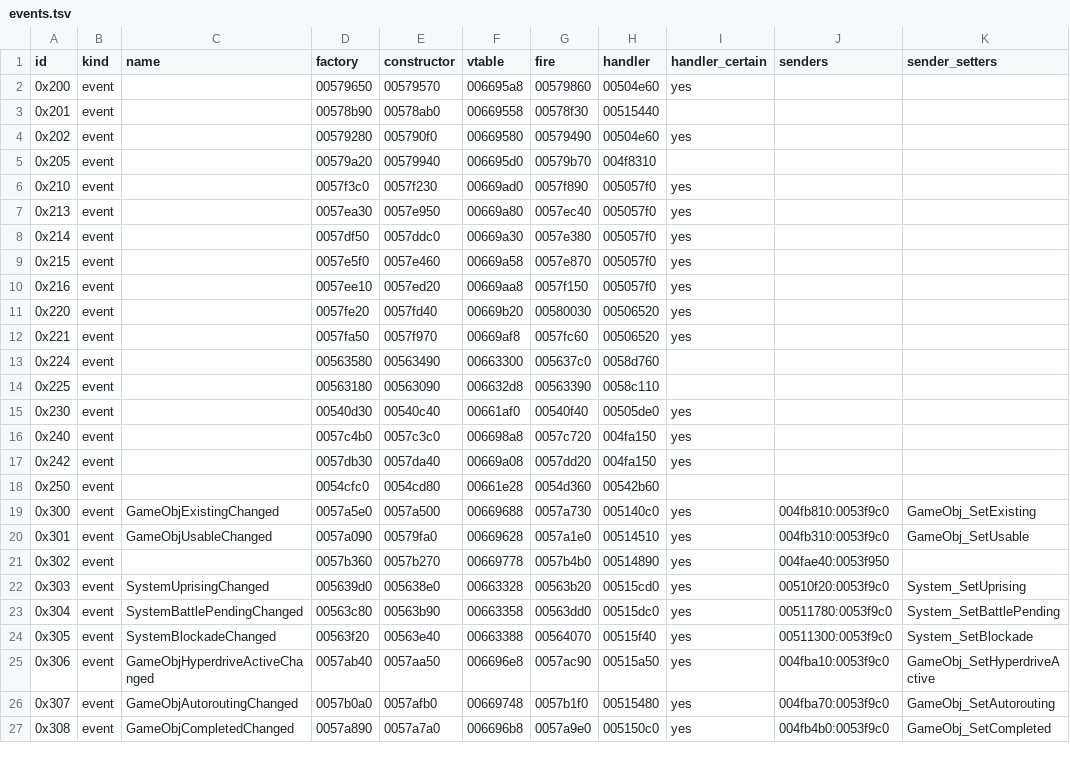
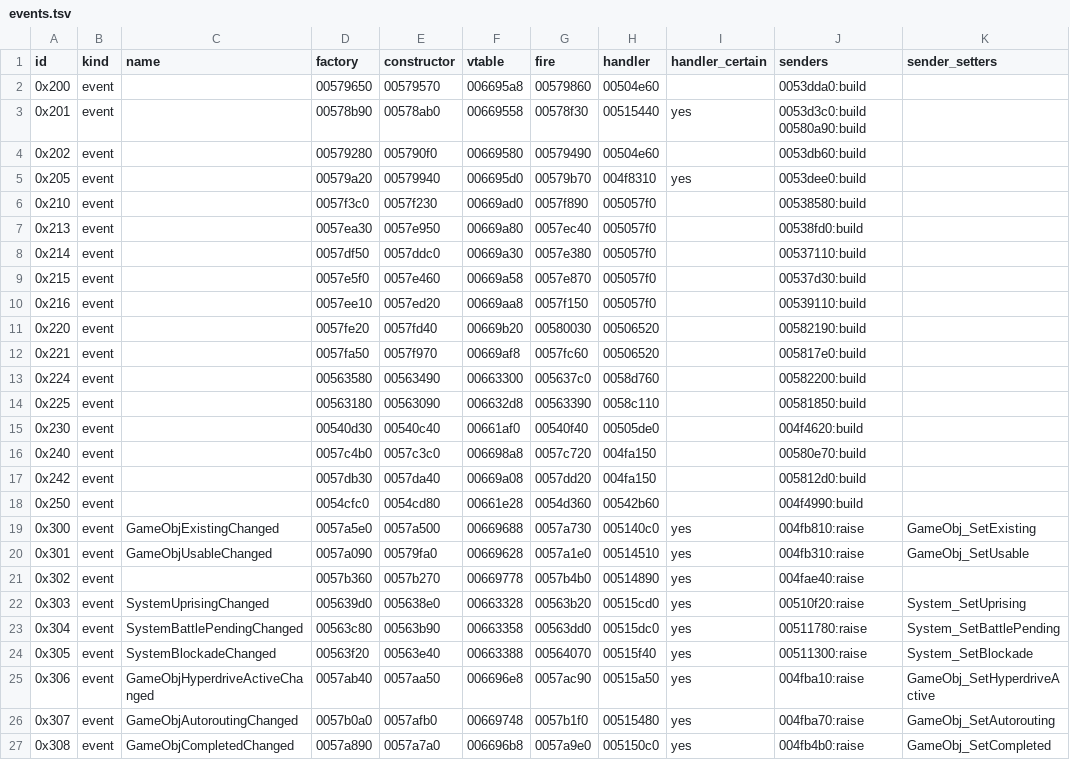
Before and after one commit to MaxOssowski/open-rebellion, a TSV file: ghidra/generated/events.tsv, drawn as a sheet; only a part is shown; the diff covers the shown part only.

```diff
--- a/ghidra/generated/events.tsv
+++ b/ghidra/generated/events.tsv
@@ -1,27 +1,27 @@
 id	kind	name	factory	constructor	vtable	fire	handler	handler_certain	senders	sender_setters
-0x200	event		00579650	00579570	006695a8	00579860	00504e60	yes		
-0x201	event		00578b90	00578ab0	00669558	00578f30	00515440			
-0x202	event		00579280	005790f0	00669580	00579490	00504e60	yes		
-0x205	event		00579a20	00579940	006695d0	00579b70	004f8310			
-0x210	event		0057f3c0	0057f230	00669ad0	0057f890	005057f0	yes		
-0x213	event		0057ea30	0057e950	00669a80	0057ec40	005057f0	yes		
-0x214	event		0057df50	0057ddc0	00669a30	0057e380	005057f0	yes		
-0x215	event		0057e5f0	0057e460	00669a58	0057e870	005057f0	yes		
-0x216	event		0057ee10	0057ed20	00669aa8	0057f150	005057f0	yes		
-0x220	event		0057fe20	0057fd40	00669b20	00580030	00506520	yes		
-0x221	event		0057fa50	0057f970	00669af8	0057fc60	00506520	yes		
-0x224	event		00563580	00563490	00663300	005637c0	0058d760			
-0x225	event		00563180	00563090	006632d8	00563390	0058c110			
-0x230	event		00540d30	00540c40	00661af0	00540f40	00505de0	yes		
-0x240	event		0057c4b0	0057c3c0	006698a8	0057c720	004fa150	yes		
-0x242	event		0057db30	0057da40	00669a08	0057dd20	004fa150	yes		
-0x250	event		0054cfc0	0054cd80	00661e28	0054d360	00542b60			
-0x300	event	GameObjExistingChanged	0057a5e0	0057a500	00669688	0057a730	005140c0	yes	004fb810:0053f9c0	GameObj_SetExisting
-0x301	event	GameObjUsableChanged	0057a090	00579fa0	00669628	0057a1e0	00514510	yes	004fb310:0053f9c0	GameObj_SetUsable
-0x302	event		0057b360	0057b270	00669778	0057b4b0	00514890	yes	004fae40:0053f950	
-0x303	event	SystemUprisingChanged	005639d0	005638e0	00663328	00563b20	00515cd0	yes	00510f20:0053f9c0	System_SetUprising
-0x304	event	SystemBattlePendingChanged	00563c80	00563b90	00663358	00563dd0	00515dc0	yes	00511780:0053f9c0	System_SetBattlePending
-0x305	event	SystemBlockadeChanged	00563f20	00563e40	00663388	00564070	00515f40	yes	00511300:0053f9c0	System_SetBlockade
-0x306	event	GameObjHyperdriveActiveChanged	0057ab40	0057aa50	006696e8	0057ac90	00515a50	yes	004fba10:0053f9c0	GameObj_SetHyperdriveActive
-0x307	event	GameObjAutoroutingChanged	0057b0a0	0057afb0	00669748	0057b1f0	00515480	yes	004fba70:0053f9c0	GameObj_SetAutorouting
-0x308	event	GameObjCompletedChanged	0057a890	0057a7a0	006696b8	0057a9e0	005150c0	yes	004fb4b0:0053f9c0	GameObj_SetCompleted
+0x200	event		00579650	00579570	006695a8	00579860	00504e60		0053dda0:build	
+0x201	event		00578b90	00578ab0	00669558	00578f30	00515440	yes	0053d3c0:build 00580a90:build	
+0x202	event		00579280	005790f0	00669580	00579490	00504e60		0053db60:build	
+0x205	event		00579a20	00579940	006695d0	00579b70	004f8310	yes	0053dee0:build	
+0x210	event		0057f3c0	0057f230	00669ad0	0057f890	005057f0		00538580:build	
+0x213	event		0057ea30	0057e950	00669a80	0057ec40	005057f0		00538fd0:build	
+0x214	event		0057df50	0057ddc0	00669a30	0057e380	005057f0		00537110:build	
+0x215	event		0057e5f0	0057e460	00669a58	0057e870	005057f0		00537d30:build	
+0x216	event		0057ee10	0057ed20	00669aa8	0057f150	005057f0		00539110:build	
+0x220	event		0057fe20	0057fd40	00669b20	00580030	00506520		00582190:build	
+0x221	event		0057fa50	0057f970	00669af8	0057fc60	00506520		005817e0:build	
+0x224	event		00563580	00563490	00663300	005637c0	0058d760		00582200:build	
+0x225	event		00563180	00563090	006632d8	00563390	0058c110		00581850:build	
+0x230	event		00540d30	00540c40	00661af0	00540f40	00505de0		004f4620:build	
+0x240	event		0057c4b0	0057c3c0	006698a8	0057c720	004fa150		00580e70:build	
+0x242	event		0057db30	0057da40	00669a08	0057dd20	004fa150		005812d0:build	
+0x250	event		0054cfc0	0054cd80	00661e28	0054d360	00542b60		004f4990:build	
+0x300	event	GameObjExistingChanged	0057a5e0	0057a500	00669688	0057a730	005140c0	yes	004fb810:raise	GameObj_SetExisting
+0x301	event	GameObjUsableChanged	0057a090	00579fa0	00669628	0057a1e0	00514510	yes	004fb310:raise	GameObj_SetUsable
+0x302	event		0057b360	0057b270	00669778	0057b4b0	00514890	yes	004fae40:raise	
+0x303	event	SystemUprisingChanged	005639d0	005638e0	00663328	00563b20	00515cd0	yes	00510f20:raise	System_SetUprising
+0x304	event	SystemBattlePendingChanged	00563c80	00563b90	00663358	00563dd0	00515dc0	yes	00511780:raise	System_SetBattlePending
+0x305	event	SystemBlockadeChanged	00563f20	00563e40	00663388	00564070	00515f40	yes	00511300:raise	System_SetBlockade
+0x306	event	GameObjHyperdriveActiveChanged	0057ab40	0057aa50	006696e8	0057ac90	00515a50	yes	004fba10:raise	GameObj_SetHyperdriveActive
+0x307	event	GameObjAutoroutingChanged	0057b0a0	0057afb0	00669748	0057b1f0	00515480	yes	004fba70:raise	GameObj_SetAutorouting
+0x308	event	GameObjCompletedChanged	0057a890	0057a7a0	006696b8	0057a9e0	005150c0	yes	004fb4b0:raise	GameObj_SetCompleted
```
Also changed, not shown: 96 edited cells elsewhere in this file, ghidra/generated/event-names.tsv, 5 other files.
